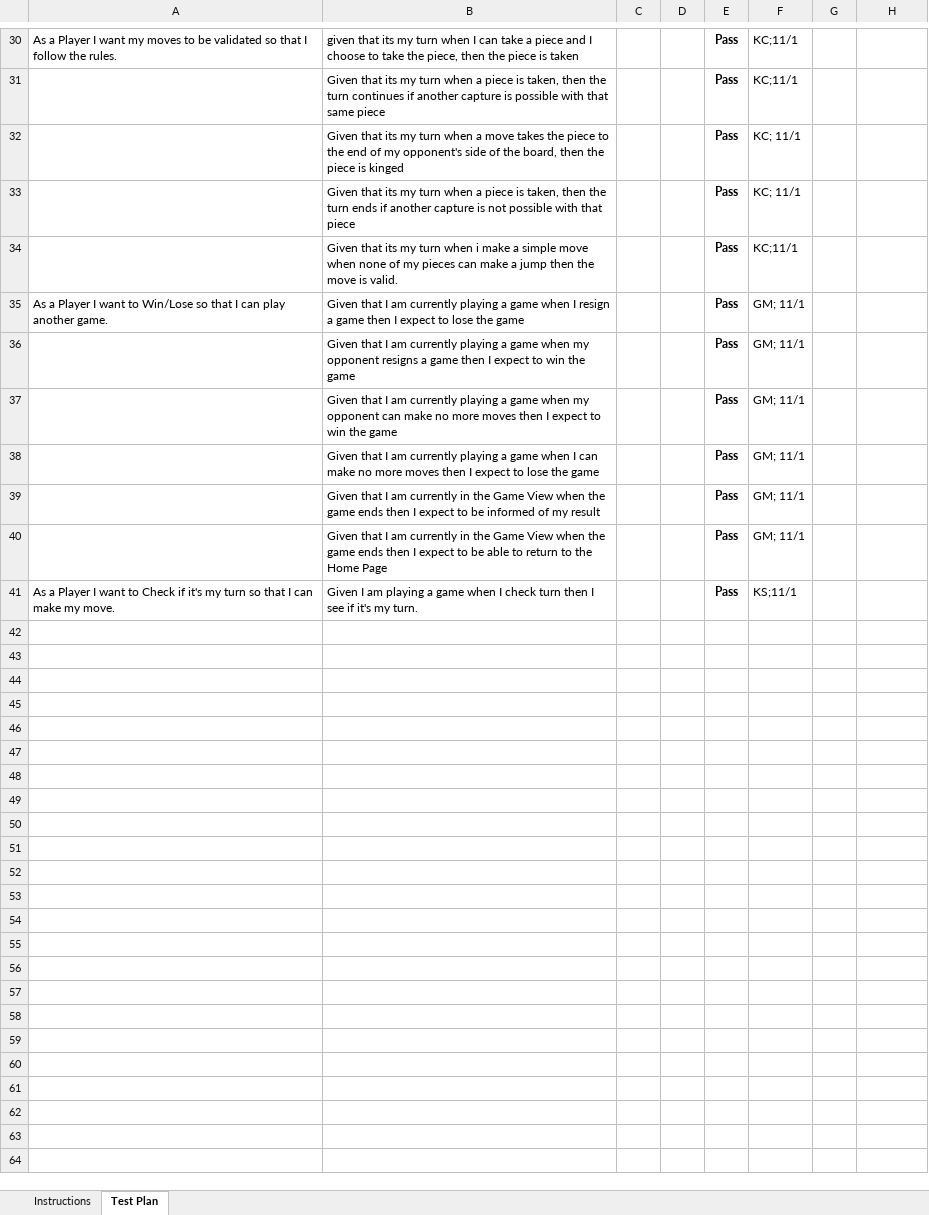
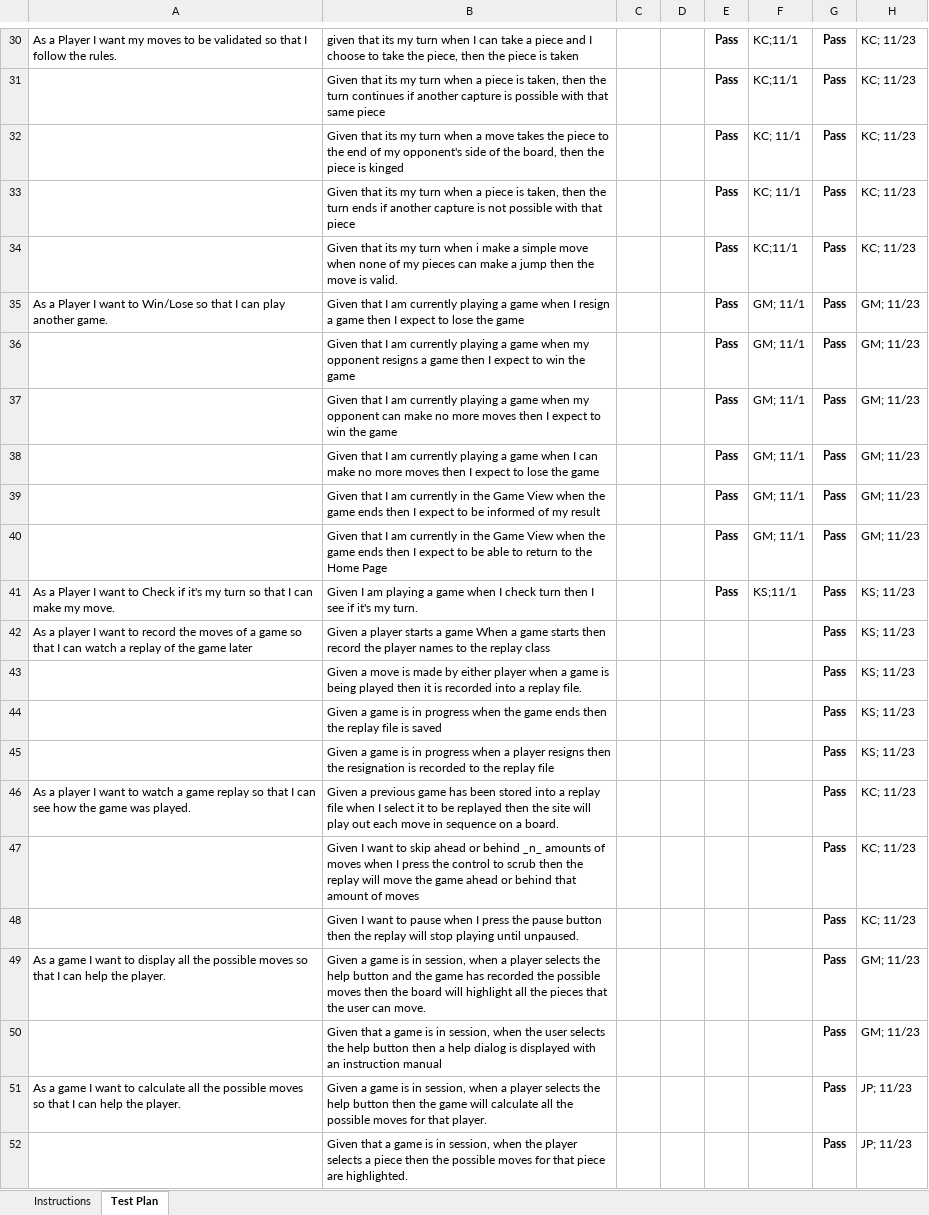
Before and after one commit to gtm7712/team-project-d-2191-swen-261-11-d, an Excel workbook: etc/Acceptance Test Plan.xlsx, sheet Test Plan, drawn as a sheet; only a part is shown, gaps mark what is left out; values as stored, in another font and other column widths than the file's, no borders; conditional formats not drawn; the diff covers the shown part only; the diff names each change by its address in the sheet, - before the commit and + after, or states it on an @@ line.

Commit message:
finished acceptance test

```diff
--- a/etc/Acceptance Test Plan.xlsx (sheet Test Plan)
+++ b/etc/Acceptance Test Plan.xlsx (sheet Test Plan)
-G30:G41: (empty)
+G30:G41: Pass
-H30:H34: (empty)
+H30:H34: KC; 11/23
-H35:H40: (empty)
+H35:H40: GM; 11/23
-H41: (empty)
+H41: KS; 11/23
+row 42: As a player I want to record the moves of a game so that I can watch a replay of the game later | Given a player starts a game When a game starts then record the player names to the replay class |  |  |  |  | Pass | KS; 11/23
+row 43:  | Given a move is made by either player when a game is being played then it is recorded into a replay file. |  |  |  |  | Pass | KS; 11/23
+row 44:  | Given a game is in progress when the game ends then the replay file is saved |  |  |  |  | Pass | KS; 11/23
+row 45:  | Given a game is in progress when a player resigns then the resignation is recorded to the replay file |  |  |  |  | Pass | KS; 11/23
+row 46: As a player I want to watch a game replay so that I can see how the game was played. | Given a previous game has been stored into a replay file when I select it to be replayed then the site will play out each move in sequence on a board. |  |  |  |  | Pass | KC; 11/23
+row 47:  | Given I want to skip ahead or behind _n_ amounts of moves when I press the control to scrub then the replay will move the game ahead or behind that amount of moves |  |  |  |  | Pass | KC; 11/23
+row 48:  | Given I want to pause when I press the pause button then the replay will stop playing until unpaused. |  |  |  |  | Pass | KC; 11/23
+row 49: As a game I want to display all the possible moves so that I can help the player. | Given a game is in session, when a player selects the help button and the game has recorded the possible moves then the board will highlight all the pieces that the user can move. |  |  |  |  | Pass | GM; 11/23
+row 50:  | Given that a game is in session, when the user selects the help button then a help dialog is displayed with an instruction manual |  |  |  |  | Pass | GM; 11/23
+row 51: As a game I want to calculate all the possible moves so that I can help the player. | Given a game is in session, when a player selects the help button then the game will calculate all the possible moves for that player. |  |  |  |  | Pass | JP; 11/23
+row 52:  | Given that a game is in session, when the player selects a piece then the possible moves for that piece are highlighted. |  |  |  |  | Pass | JP; 11/23
```
Also changed, not shown: 56 edited cells elsewhere in this sheet.
